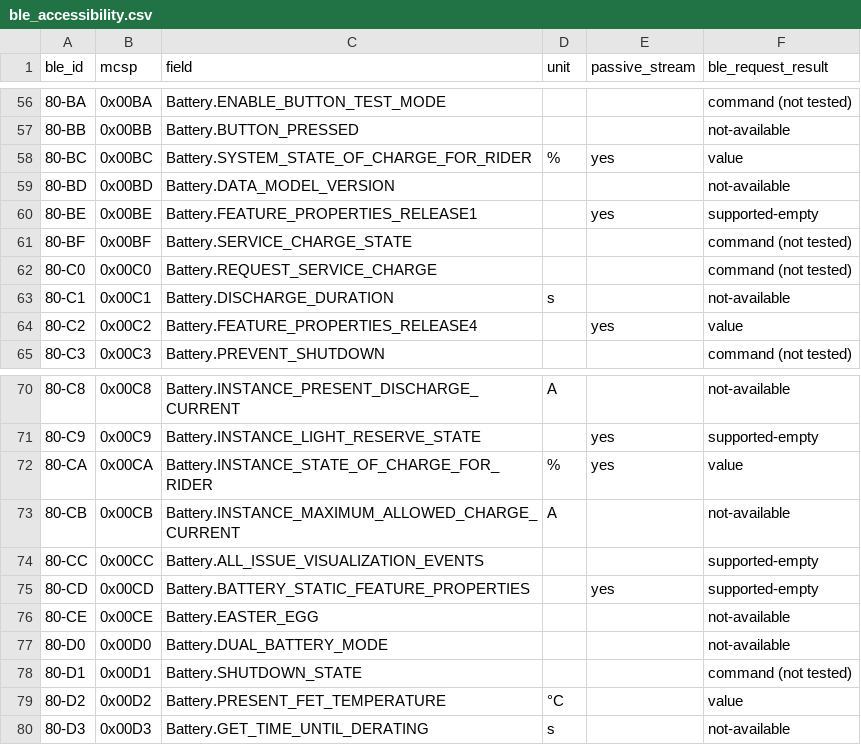
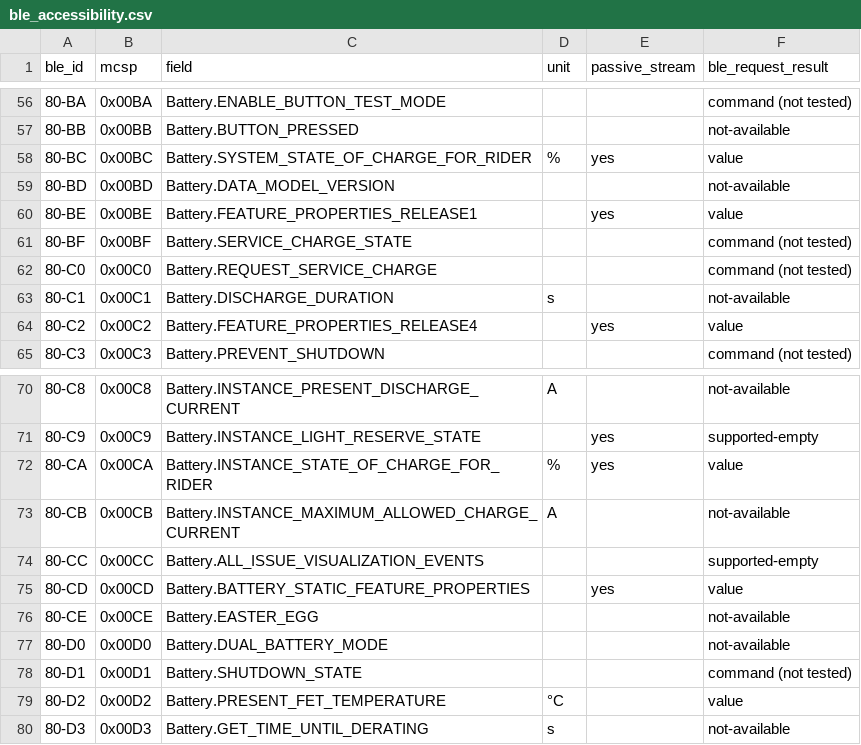
Before and after one commit to radiohound/bosch-smart-system-ble, a CSV file: data/ble_accessibility.csv, drawn as a sheet; only a part is shown, gaps mark what is left out.

```diff
--- a/data/ble_accessibility.csv
+++ b/data/ble_accessibility.csv
@@ -59,3 +59,3 @@ ble_id,mcsp,field,unit,passive_stream,ble_request_result
 80-BD,0x00BD,Battery.DATA_MODEL_VERSION,,,not-available
-80-BE,0x00BE,Battery.FEATURE_PROPERTIES_RELEASE1,,yes,supported-empty
+80-BE,0x00BE,Battery.FEATURE_PROPERTIES_RELEASE1,,yes,value
 80-BF,0x00BF,Battery.SERVICE_CHARGE_STATE,,,command (not tested)
@@ -74,3 +74,3 @@ ble_id,mcsp,field,unit,passive_stream,ble_request_result
 80-CC,0x00CC,Battery.ALL_ISSUE_VISUALIZATION_EVENTS,,,supported-empty
-80-CD,0x00CD,Battery.BATTERY_STATIC_FEATURE_PROPERTIES,,yes,supported-empty
+80-CD,0x00CD,Battery.BATTERY_STATIC_FEATURE_PROPERTIES,,yes,value
 80-CE,0x00CE,Battery.EASTER_EGG,,,not-available
```
Also changed, not shown: 1 other file.
